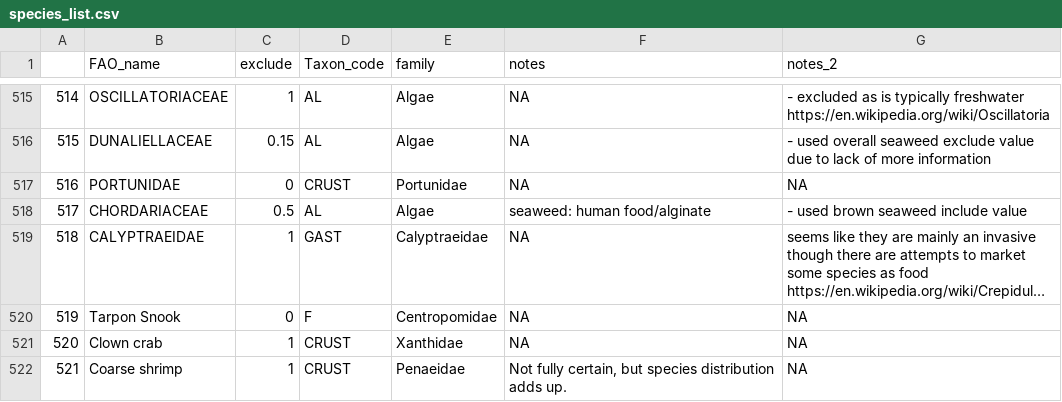
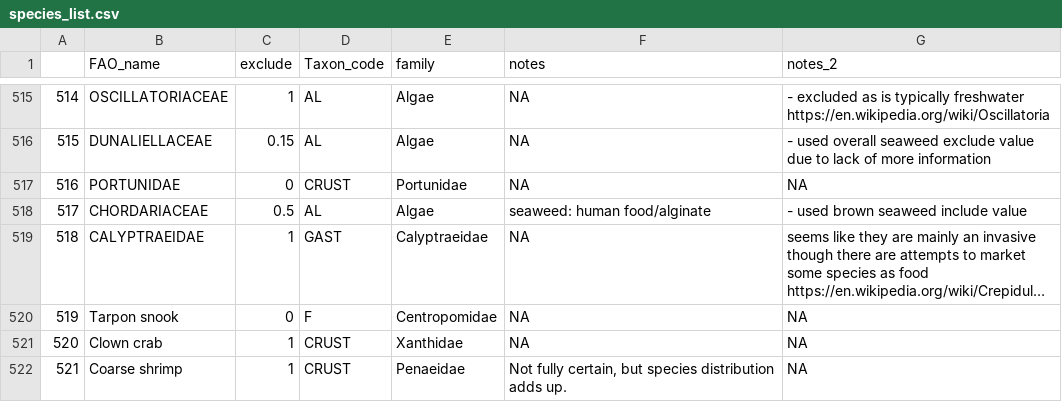
Before and after one commit to OHI-Science/ohiprep_v2024, a CSV file: globalprep/mar/v2023/raw/species_list.csv, drawn as a sheet; only a part is shown, gaps mark what is left out; long unchanged cells end in …; the diff names each change by its address in the sheet, - before the commit and + after, or states it on an @@ line.

Commit message:
Dustin fixed species_list.csv

```diff
--- a/globalprep/mar/v2023/raw/species_list.csv
+++ b/globalprep/mar/v2023/raw/species_list.csv
-B520 (FAO_name): Tarpon Snook
+B520 (FAO_name): Tarpon snook
```
